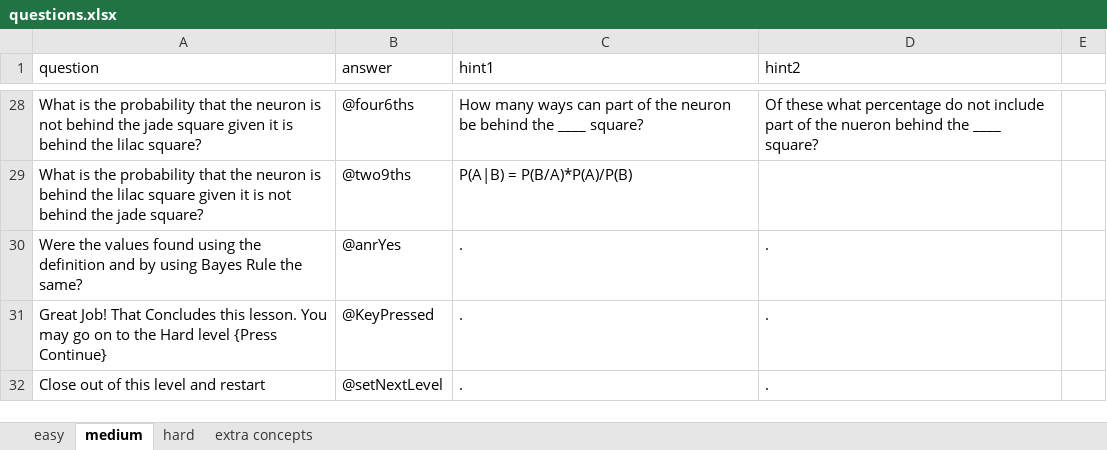
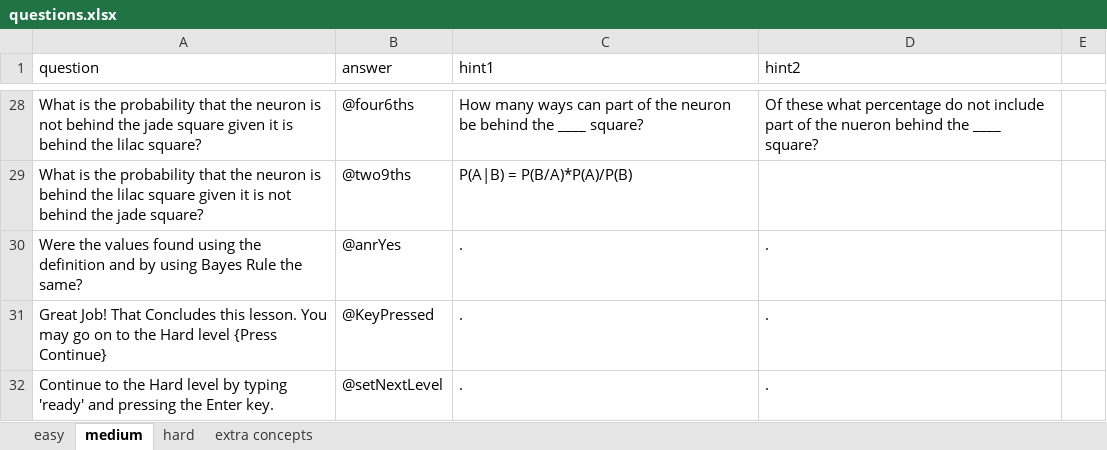
Before and after one commit to IvaStevens/NDA_final_project, an Excel workbook: questions.xlsx, sheet medium, drawn as a sheet; only a part is shown, gaps mark what is left out; values as stored, in another font and other column widths than the file's, no borders; the diff names each change by its address in the sheet, - before the commit and + after, or states it on an @@ line.

```diff
--- a/questions.xlsx (sheet medium)
+++ b/questions.xlsx (sheet medium)
-A32 (question): Close out of this level and restart
+A32 (question): Continue to the Hard level by typing 'ready' and pressing the Enter key.
```
Also changed, not shown: sheet hard, sheet easy, 1 other file.
